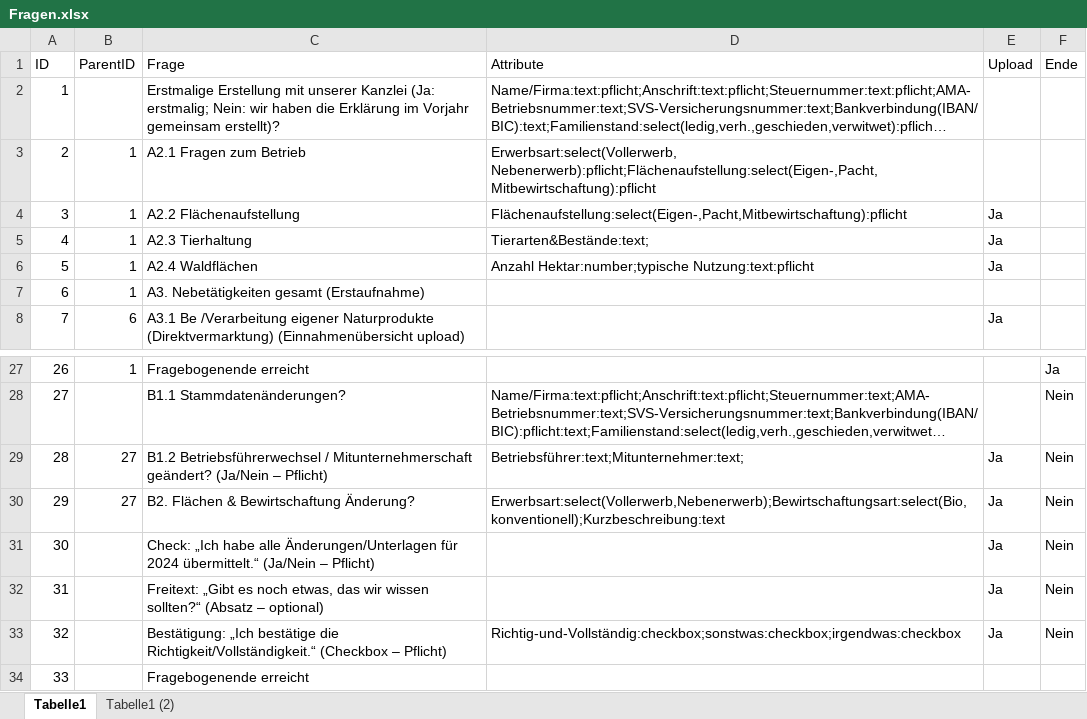
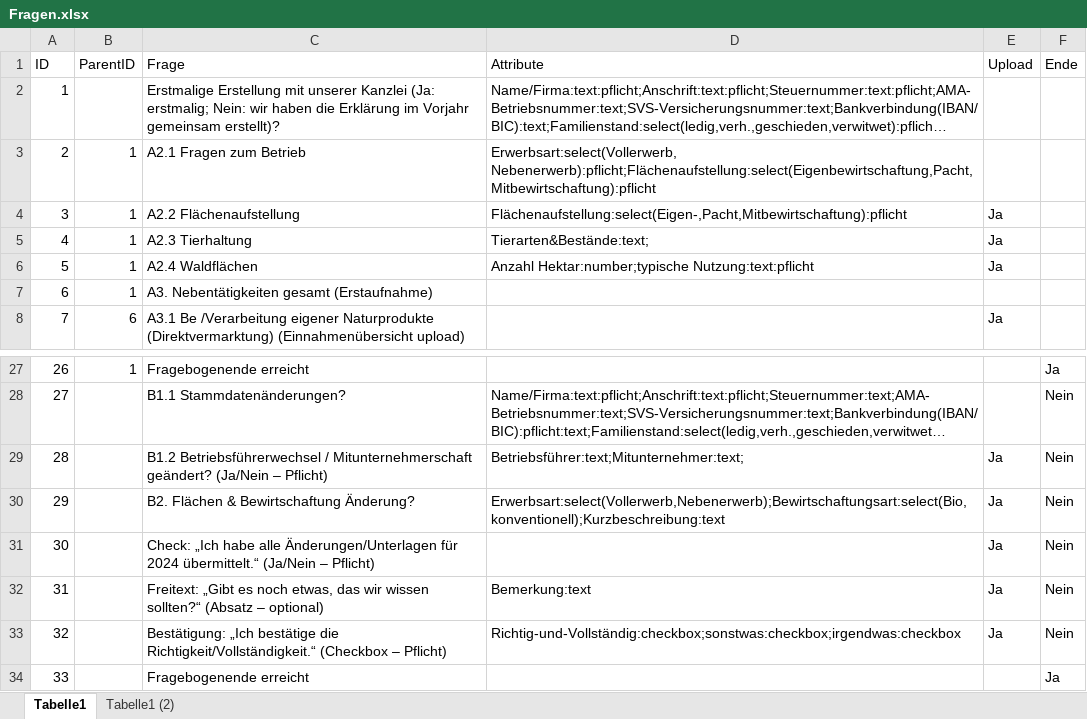
Before and after one commit to Geralf1960/formular4, an Excel workbook: Fragen.xlsx, sheet Tabelle1, drawn as a sheet; only a part is shown, gaps mark what is left out; long unchanged cells end in …; values as stored, in another font and other column widths than the file's, no borders; the diff names each change by its address in the sheet, - before the commit and + after, or states it on an @@ line.

Commit message:
Add files via upload

```diff
--- a/Fragen.xlsx (sheet Tabelle1)
+++ b/Fragen.xlsx (sheet Tabelle1)
-D3 (Attribute): Erwerbsart:select(Vollerwerb, Nebenerwerb):pflicht;Flächenaufstellung:select(Eigen-,Pacht,Mitbewirtschaftung):pflicht
+D3 (Attribute): Erwerbsart:select(Vollerwerb, Nebenerwerb):pflicht;Flächenaufstellung:select(Eigenbewirtschaftung,Pacht,Mitbewirtschaftung):pflicht
-C7 (Frage): A3. Nebetätigkeiten gesamt (Erstaufnahme)
+C7 (Frage): A3. Nebentätigkeiten gesamt (Erstaufnahme)
-B29:B30 (ParentID): 27
+B29:B30 (ParentID): (empty)
-D32 (Attribute): (empty)
+D32 (Attribute): Bemerkung:text
-F34 (Ende): (empty)
+F34 (Ende): Ja
```
